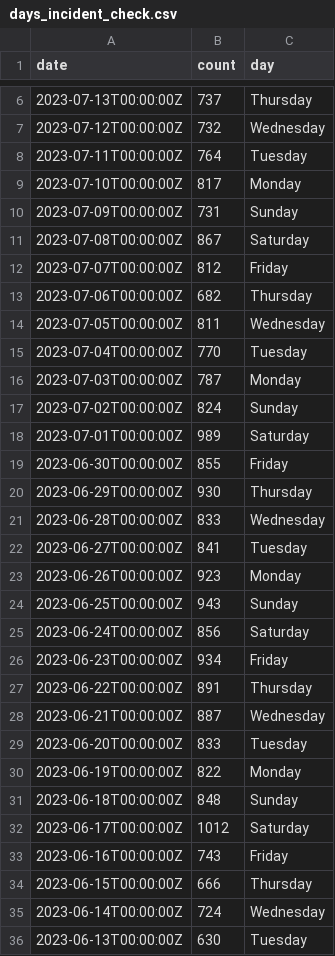
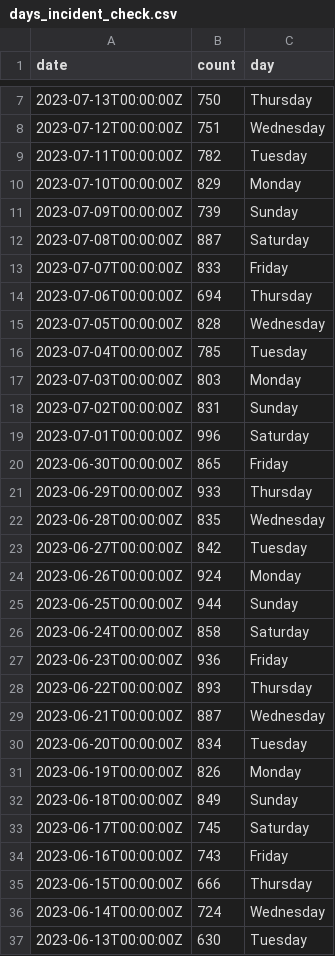
Before and after one commit to abcotvdata/safetytracker_houston, a CSV file: data/output/reference/days_incident_check.csv, drawn as a sheet; only a part is shown, gaps mark what is left out; the diff covers the shown part only.

```diff
--- a/data/output/reference/days_incident_check.csv
+++ b/data/output/reference/days_incident_check.csv
@@ -6,28 +7,28 @@ date,count,day
-2023-07-13T00:00:00Z,737,Thursday
-2023-07-12T00:00:00Z,732,Wednesday
-2023-07-11T00:00:00Z,764,Tuesday
-2023-07-10T00:00:00Z,817,Monday
-2023-07-09T00:00:00Z,731,Sunday
-2023-07-08T00:00:00Z,867,Saturday
-2023-07-07T00:00:00Z,812,Friday
-2023-07-06T00:00:00Z,682,Thursday
-2023-07-05T00:00:00Z,811,Wednesday
-2023-07-04T00:00:00Z,770,Tuesday
-2023-07-03T00:00:00Z,787,Monday
-2023-07-02T00:00:00Z,824,Sunday
-2023-07-01T00:00:00Z,989,Saturday
-2023-06-30T00:00:00Z,855,Friday
-2023-06-29T00:00:00Z,930,Thursday
-2023-06-28T00:00:00Z,833,Wednesday
-2023-06-27T00:00:00Z,841,Tuesday
-2023-06-26T00:00:00Z,923,Monday
-2023-06-25T00:00:00Z,943,Sunday
-2023-06-24T00:00:00Z,856,Saturday
-2023-06-23T00:00:00Z,934,Friday
-2023-06-22T00:00:00Z,891,Thursday
+2023-07-13T00:00:00Z,750,Thursday
+2023-07-12T00:00:00Z,751,Wednesday
+2023-07-11T00:00:00Z,782,Tuesday
+2023-07-10T00:00:00Z,829,Monday
+2023-07-09T00:00:00Z,739,Sunday
+2023-07-08T00:00:00Z,887,Saturday
+2023-07-07T00:00:00Z,833,Friday
+2023-07-06T00:00:00Z,694,Thursday
+2023-07-05T00:00:00Z,828,Wednesday
+2023-07-04T00:00:00Z,785,Tuesday
+2023-07-03T00:00:00Z,803,Monday
+2023-07-02T00:00:00Z,831,Sunday
+2023-07-01T00:00:00Z,996,Saturday
+2023-06-30T00:00:00Z,865,Friday
+2023-06-29T00:00:00Z,933,Thursday
+2023-06-28T00:00:00Z,835,Wednesday
+2023-06-27T00:00:00Z,842,Tuesday
+2023-06-26T00:00:00Z,924,Monday
+2023-06-25T00:00:00Z,944,Sunday
+2023-06-24T00:00:00Z,858,Saturday
+2023-06-23T00:00:00Z,936,Friday
+2023-06-22T00:00:00Z,893,Thursday
 2023-06-21T00:00:00Z,887,Wednesday
-2023-06-20T00:00:00Z,833,Tuesday
-2023-06-19T00:00:00Z,822,Monday
-2023-06-18T00:00:00Z,848,Sunday
-2023-06-17T00:00:00Z,1012,Saturday
+2023-06-20T00:00:00Z,834,Tuesday
+2023-06-19T00:00:00Z,826,Monday
+2023-06-18T00:00:00Z,849,Sunday
+2023-06-17T00:00:00Z,745,Saturday
 2023-06-16T00:00:00Z,743,Friday
```
Also changed, not shown: 1 added row and 4 edited cells elsewhere in this file, data/output/beat/autothefts_beat.csv, data/output/beat/beat_category.csv, 57 other files.
